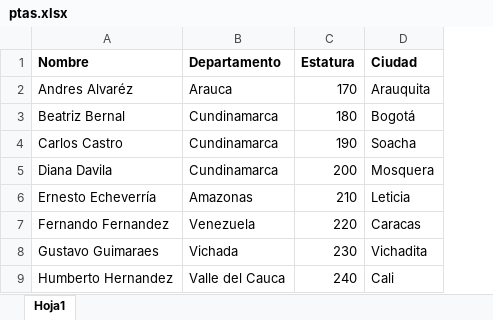
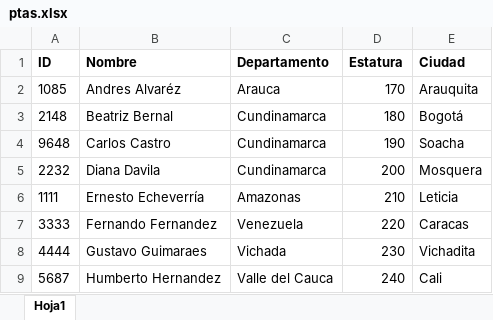
Before and after one commit to Anfe-ion/excelito, an Excel workbook: src/assets/ptas.xlsx, sheet Hoja1, drawn as a sheet; values as stored, in another font and other column widths than the file's, no borders; the diff names each change by its address in the sheet, - before the commit and + after, or states it on an @@ line.

```diff
--- a/src/assets/ptas.xlsx (sheet Hoja1)
+++ b/src/assets/ptas.xlsx (sheet Hoja1)
+column A (ID), rows 2-9: 1085 | 2148 | 9648 | 2232 | 1111 | 3333 | 4444 | 5687
```
Also changed, not shown: 6 other files.
